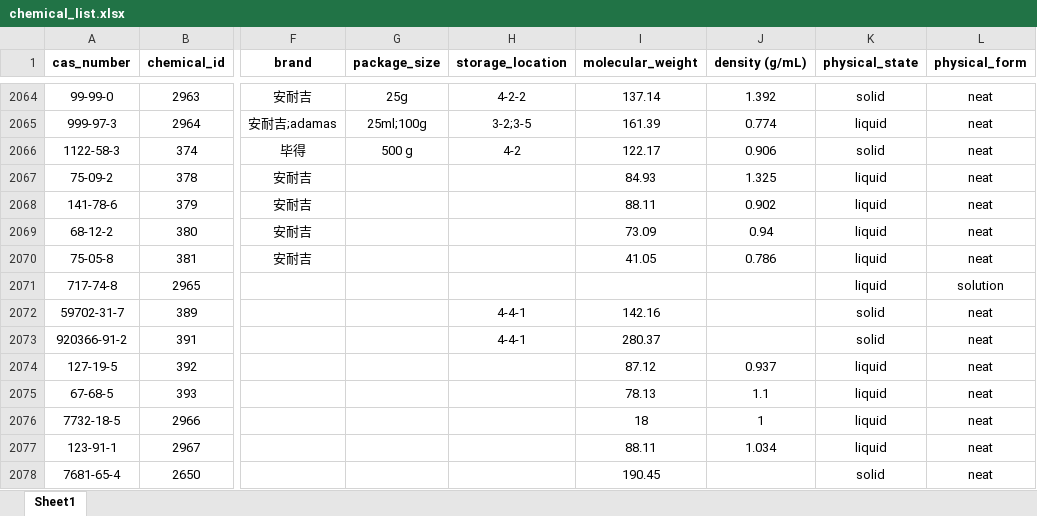
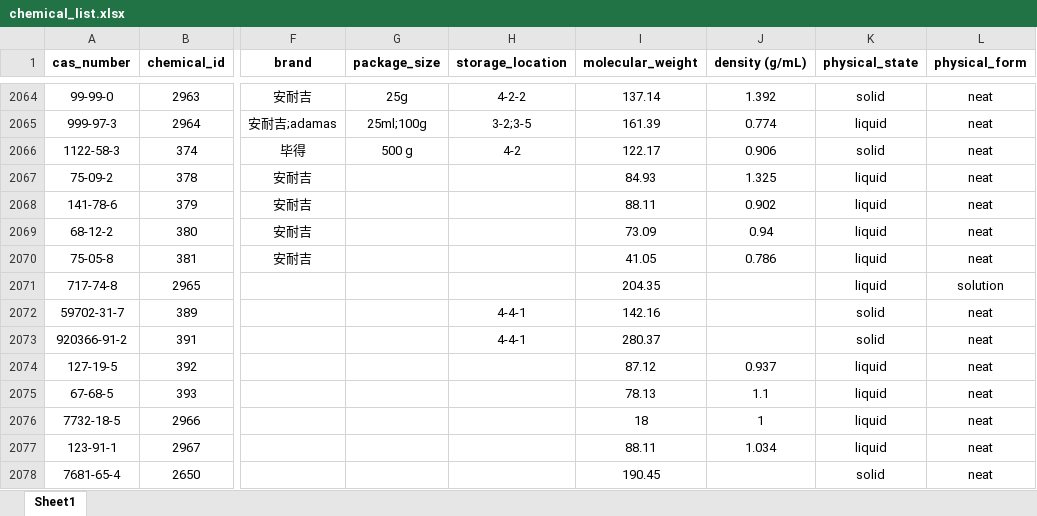
Before and after one commit to KAIMISITERUI/Uni-Lab-OS, an Excel workbook: unilabos/devices/eit_synthesis_station/sheet/chemical_list.xlsx, sheet Sheet1, drawn as a sheet; only a part is shown, gaps mark what is left out; values as stored, in another font and other column widths than the file's, no borders; the diff names each change by its address in the sheet, - before the commit and + after, or states it on an @@ line.

```diff
--- a/unilabos/devices/eit_synthesis_station/sheet/chemical_list.xlsx (sheet Sheet1)
+++ b/unilabos/devices/eit_synthesis_station/sheet/chemical_list.xlsx (sheet Sheet1)
-I2071 (molecular_weight): (empty)
+I2071 (molecular_weight): 204.35
```
Also changed, not shown: 6 other files.
